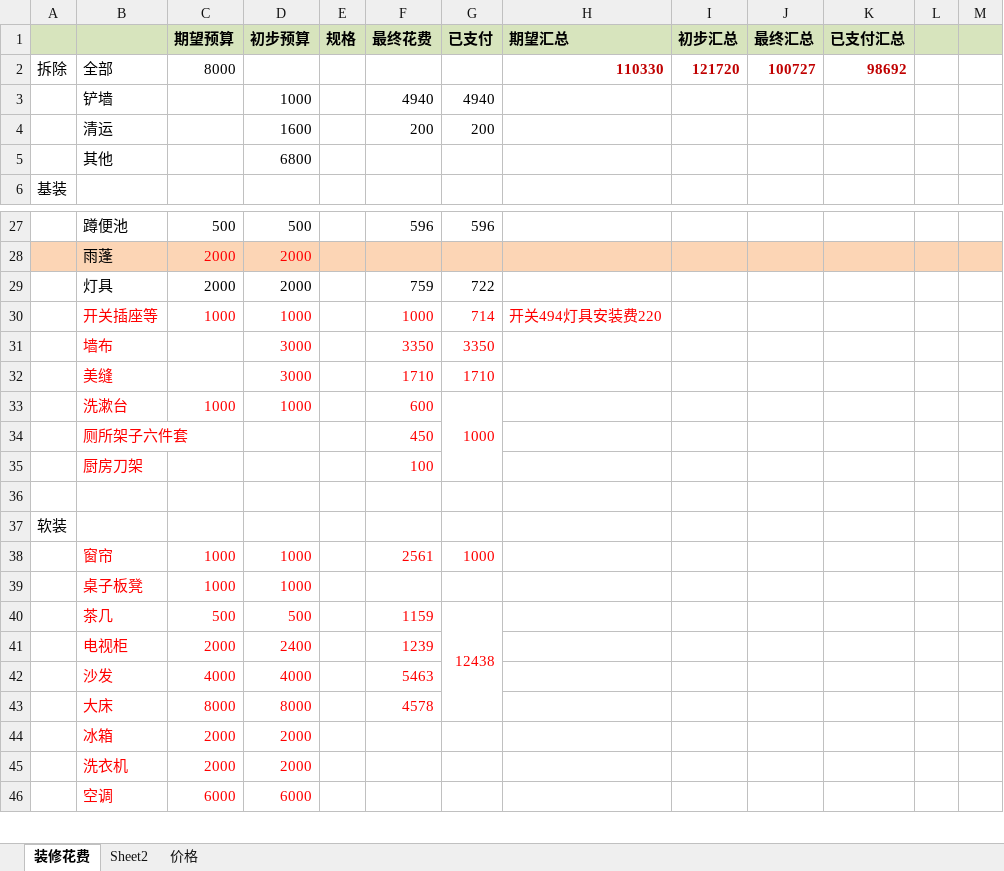
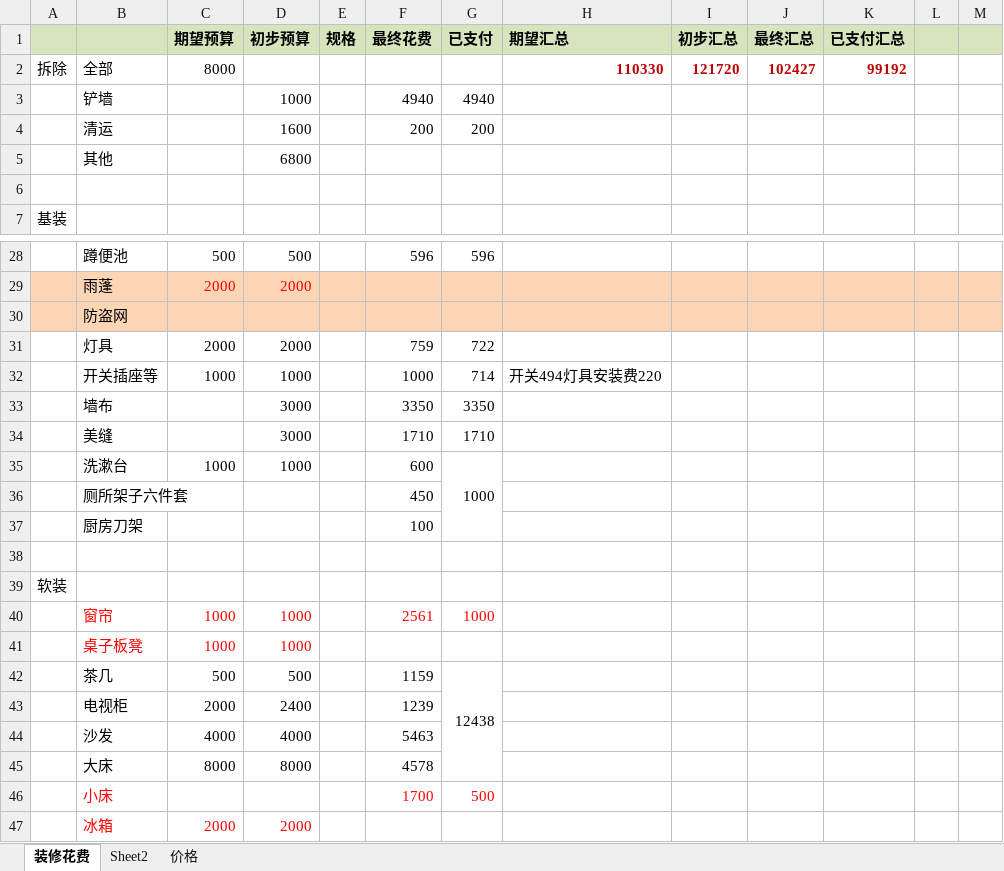
Before and after one commit to zhouweigithub/projects, an Excel workbook: documents/装修.xlsx, sheet 装修花费, drawn as a sheet; only a part is shown, gaps mark what is left out; the shorter side is filled out with more unchanged rows; values as stored, in another font and other column widths than the file's, no borders; addresses are those after the commit; the diff names each change by its address in the sheet, - before the commit and + after, or states it on an @@ line.

Commit message:
update

```diff
--- a/documents/装修.xlsx (sheet 装修花费)
+++ b/documents/装修.xlsx (sheet 装修花费)
-J2 (最终汇总): 100727
+J2 (最终汇总): 102427
-K2 (已支付汇总): 98692
+K2 (已支付汇总): 99192
+row 6: (empty)
+row 30:  | 防盗网
-B32:D32 text colour: #FF0000
+B32:D32 text colour: black
-F32:H32 text colour: #FF0000
+F32:H32 text colour: black
-B33:B34 text colour: #FF0000
+B33:B34 text colour: black
-D33:D34 text colour: #FF0000
+D33:D34 text colour: black
-F33:G35 text colour: #FF0000
+F33:G35 text colour: black
-B35:D35 text colour: #FF0000
+B35:D35 text colour: black
-B36:B37 text colour: #FF0000
+B36:B37 text colour: black
-F36:F37 text colour: #FF0000
+F36:F37 text colour: black
-B42:D45 text colour: #FF0000
+B42:D45 text colour: black
-F42:G42 text colour: #FF0000
+F42:G42 text colour: black
-F43:F45 text colour: #FF0000
+F43:F45 text colour: black
+row 46:  | 小床 |  |  |  | 1700 | 500
```
Also changed, not shown: sheet 价格, formulas that keep their value.
